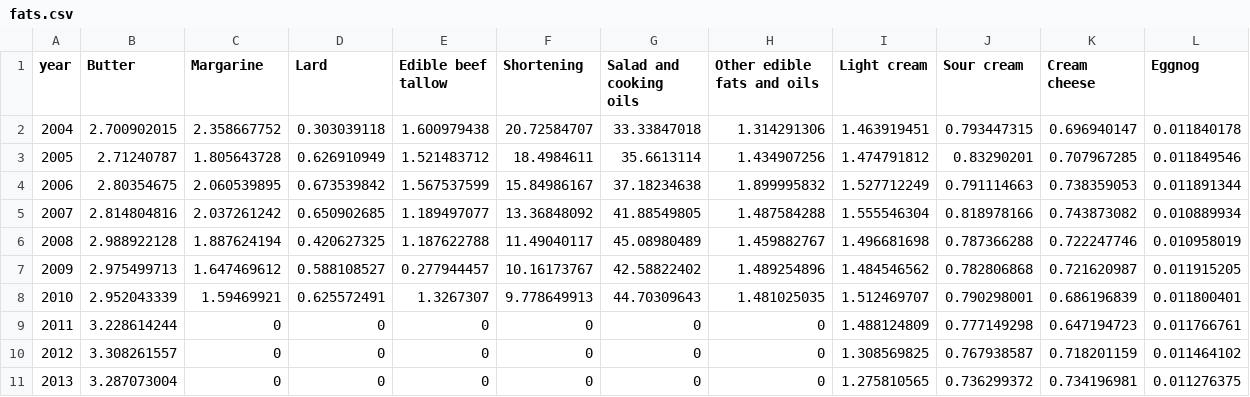
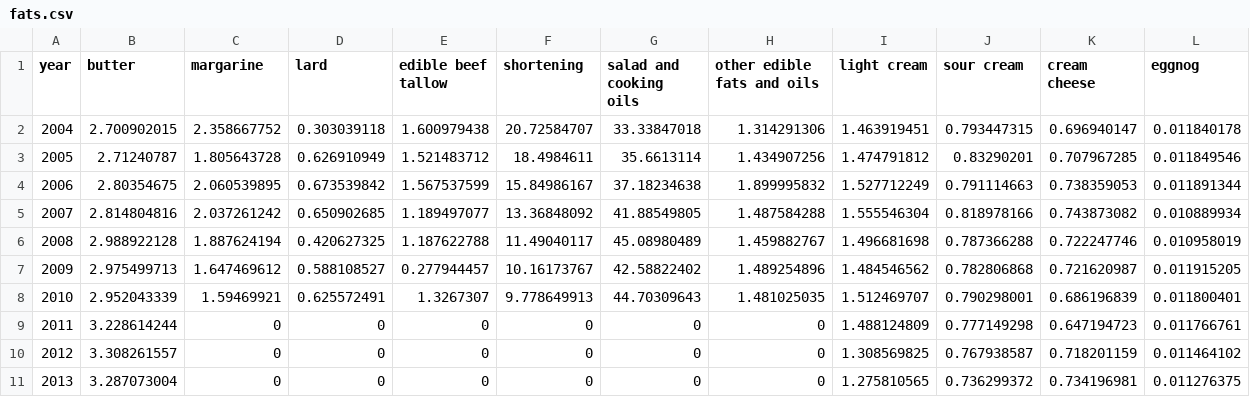
Before and after one commit to melissamaynard/Maynardfinal, a CSV file: data/fats.csv, drawn as a sheet.

```diff
--- a/data/fats.csv
+++ b/data/fats.csv
@@ -1,2 +1,2 @@
-year,Butter,Margarine,Lard,Edible beef tallow,Shortening,Salad and cooking oils,Other edible fats and oils,Light cream,Sour cream,Cream cheese,Eggnog
+year,butter,margarine,lard,edible beef tallow,shortening,salad and cooking oils,other edible fats and oils,light cream,sour cream,cream cheese,eggnog
 2004,2.700902015,2.358667752,0.303039118,1.600979438,20.72584707,33.33847018,1.314291306,1.463919451,0.793447315,0.696940147,0.011840178
```
Also changed, not shown: 1 other file.
